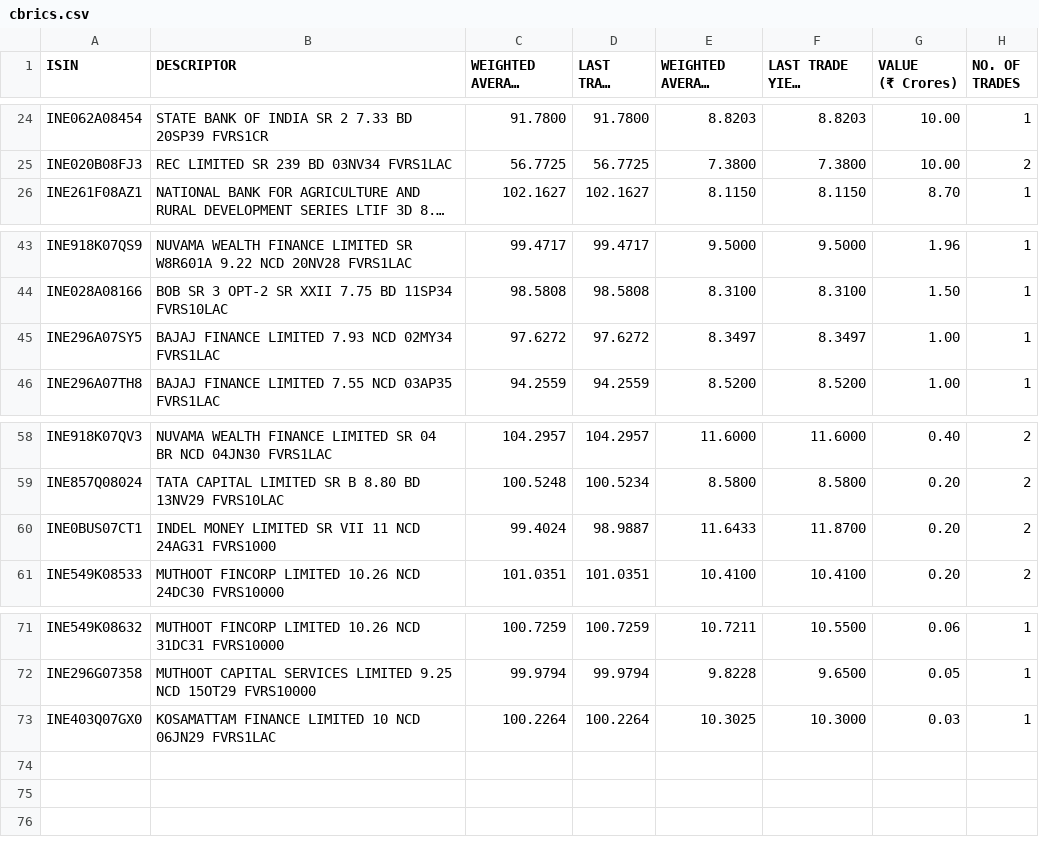
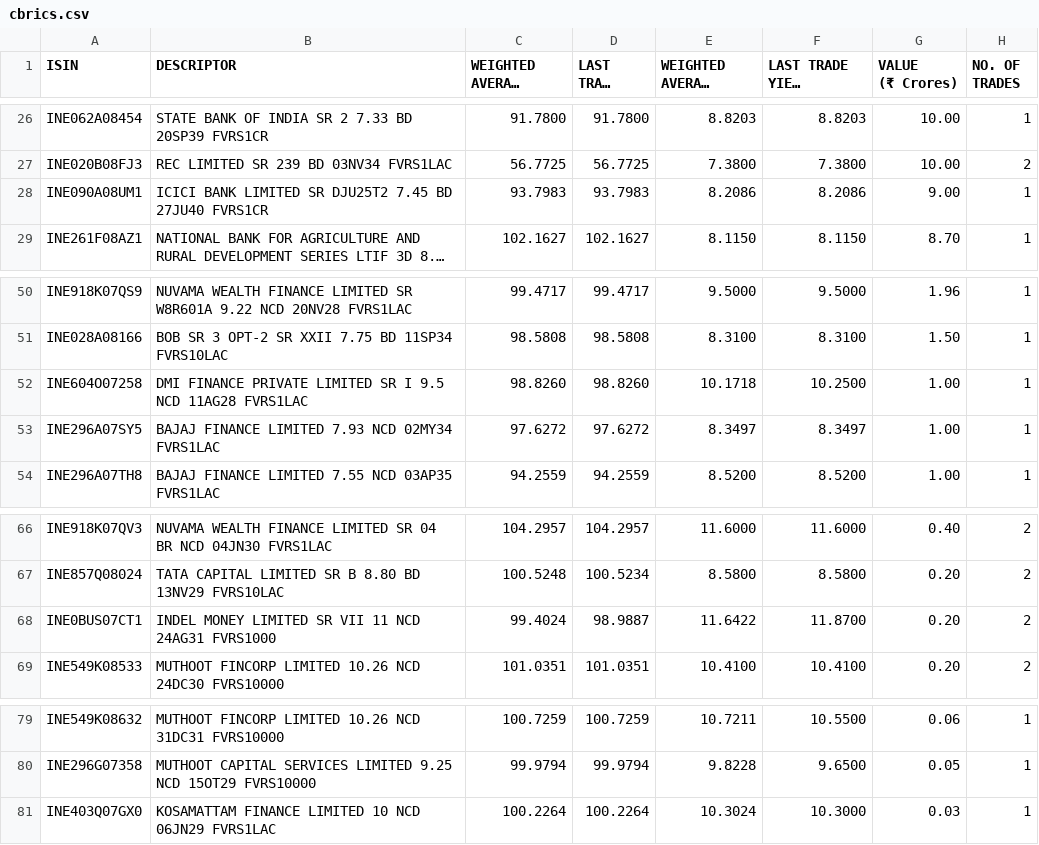
Before and after one commit to swayamjitdalai-bit/debt-market-dashboard, a CSV file: data/cbrics.csv, drawn as a sheet; only a part is shown, gaps mark what is left out; long unchanged cells end in …; addresses are those after the commit; the diff covers the shown part only; the diff names each change by its address in the sheet, - before the commit and + after, or states it on an @@ line.

```diff
--- a/data/cbrics.csv
+++ b/data/cbrics.csv
+row 28: INE090A08UM1 | ICICI BANK LIMITED SR DJU25T2 7.45 BD 27JU40 FVRS1CR | 93.7983 | 93.7983 | 8.2086 | 8.2086 | 9.00 | 1
+row 52: INE604O07258 | DMI FINANCE PRIVATE LIMITED SR I 9.5 NCD 11AG28 FVRS1LAC | 98.8260 | 98.8260 | 10.1718 | 10.2500 | 1.00 | 1
-E68 (WEIGHTED AVERAGE YIELD (YTM) (%)): 11.6433
+E68 (WEIGHTED AVERAGE YIELD (YTM) (%)): 11.6422
-E81 (WEIGHTED AVERAGE YIELD (YTM) (%)): 10.3025
+E81 (WEIGHTED AVERAGE YIELD (YTM) (%)): 10.3024
```
Also changed, not shown: 7 added rows, 1 removed row and 2 edited cells elsewhere in this file, 5 other files.
